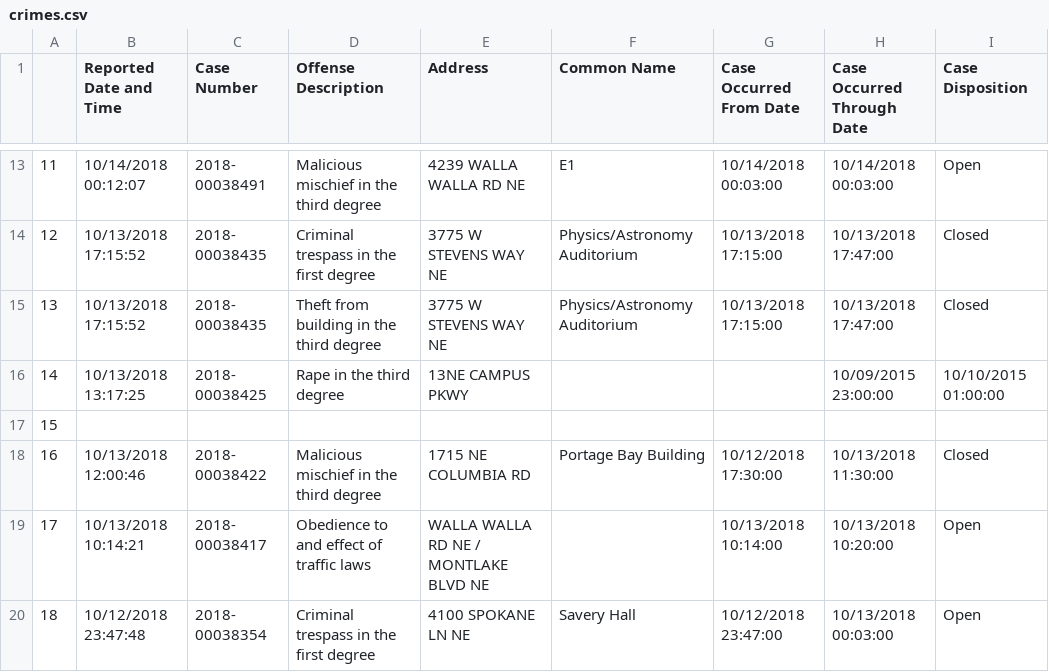
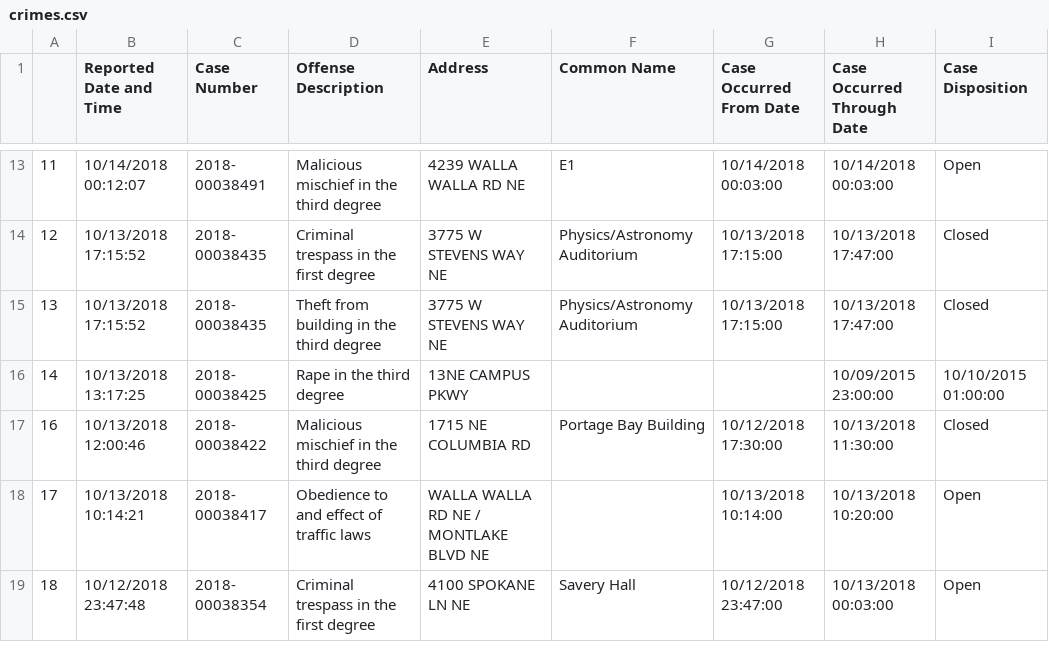
Before and after one commit to andreybutenko/baddawgs, a CSV file: crimes.csv, drawn as a sheet; only a part is shown, gaps mark what is left out; the diff covers the shown part only; the diff names each change by its address in the sheet, - before the commit and + after, or states it on an @@ line.

```diff
--- a/crimes.csv
+++ b/crimes.csv
-row 17: 15
```
Also changed, not shown: 9 removed rows elsewhere in this file, 2 other files.
